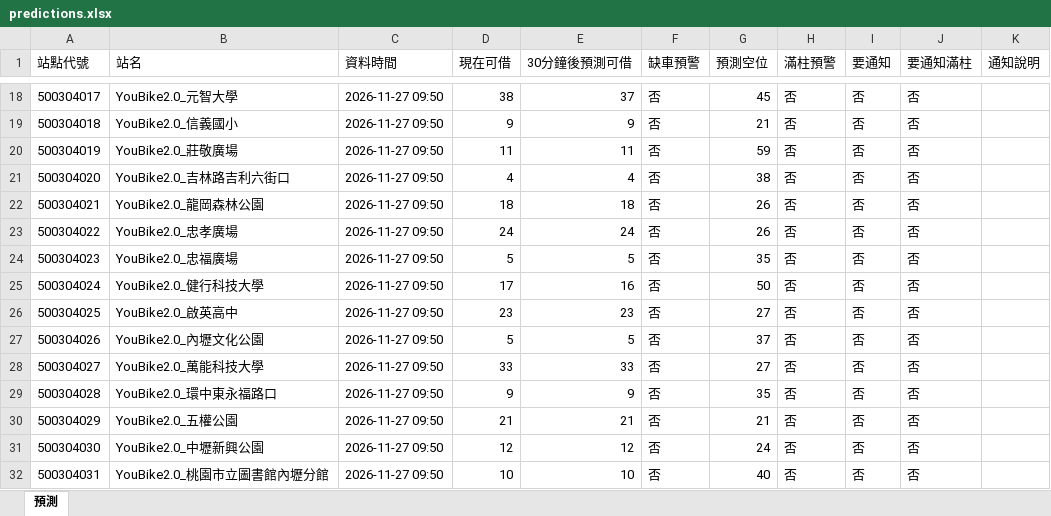
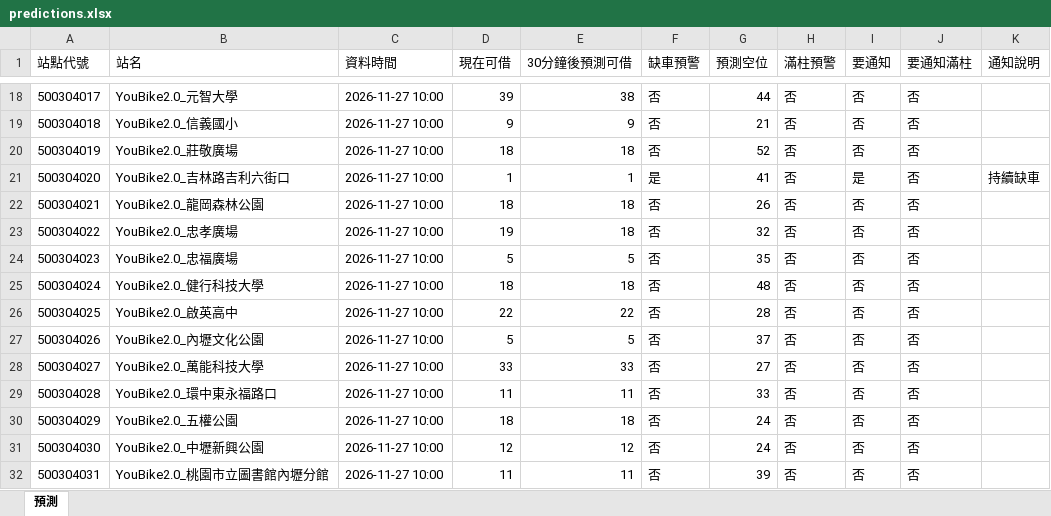
Before and after one commit to MingWei174/ncu-youbike, an Excel workbook: predictions.xlsx, sheet 預測, drawn as a sheet; only a part is shown, gaps mark what is left out; values as stored, in another font and other column widths than the file's, no borders; table styles not drawn; the diff covers the shown part only; the diff names each change by its address in the sheet, - before the commit and + after, or states it on an @@ line.

```diff
--- a/predictions.xlsx (sheet 預測)
+++ b/predictions.xlsx (sheet 預測)
-C18:C32 (資料時間): 2026-11-27 09:50
+C18:C32 (資料時間): 2026-11-27 10:00
-D18 (現在可借): 38
+D18 (現在可借): 39
-E18 (30分鐘後預測可借): 37
+E18 (30分鐘後預測可借): 38
-G18 (預測空位): 45
+G18 (預測空位): 44
-D20 (現在可借): 11
+D20 (現在可借): 18
-E20 (30分鐘後預測可借): 11
+E20 (30分鐘後預測可借): 18
-G20 (預測空位): 59
+G20 (預測空位): 52
-D21 (現在可借): 4
+D21 (現在可借): 1
-E21 (30分鐘後預測可借): 4
+E21 (30分鐘後預測可借): 1
-F21 (缺車預警): 否
+F21 (缺車預警): 是
-G21 (預測空位): 38
+G21 (預測空位): 41
-I21 (要通知): 否
+I21 (要通知): 是
-K21 (通知說明): (empty)
+K21 (通知說明): 持續缺車
-D23 (現在可借): 24
+D23 (現在可借): 19
-E23 (30分鐘後預測可借): 24
+E23 (30分鐘後預測可借): 18
-G23 (預測空位): 26
+G23 (預測空位): 32
-D25 (現在可借): 17
+D25 (現在可借): 18
-E25 (30分鐘後預測可借): 16
+E25 (30分鐘後預測可借): 18
-G25 (預測空位): 50
+G25 (預測空位): 48
-D26 (現在可借): 23
+D26 (現在可借): 22
-E26 (30分鐘後預測可借): 23
+E26 (30分鐘後預測可借): 22
-G26 (預測空位): 27
+G26 (預測空位): 28
-D29 (現在可借): 9
+D29 (現在可借): 11
-E29 (30分鐘後預測可借): 9
+E29 (30分鐘後預測可借): 11
-G29 (預測空位): 35
+G29 (預測空位): 33
-D30 (現在可借): 21
+D30 (現在可借): 18
-E30 (30分鐘後預測可借): 21
+E30 (30分鐘後預測可借): 18
-G30 (預測空位): 21
+G30 (預測空位): 24
-D32 (現在可借): 10
+D32 (現在可借): 11
-E32 (30分鐘後預測可借): 10
+E32 (30分鐘後預測可借): 11
-G32 (預測空位): 40
+G32 (預測空位): 39
```
Also changed, not shown: 487 edited cells elsewhere in this sheet, copilot_data.xlsx, 5 other files.
